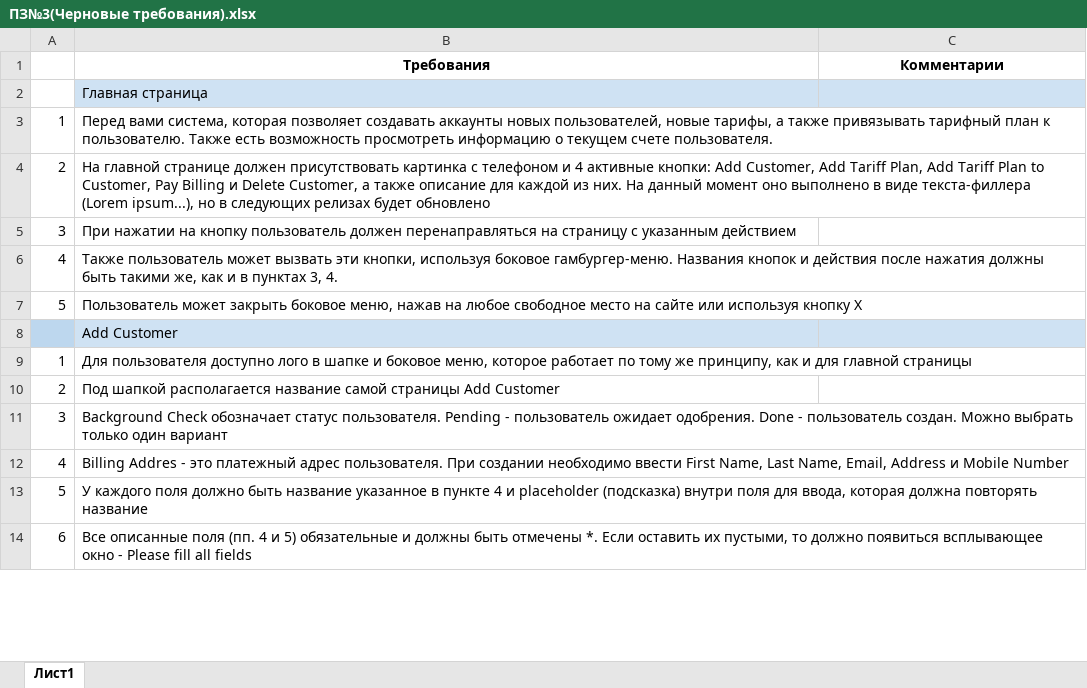
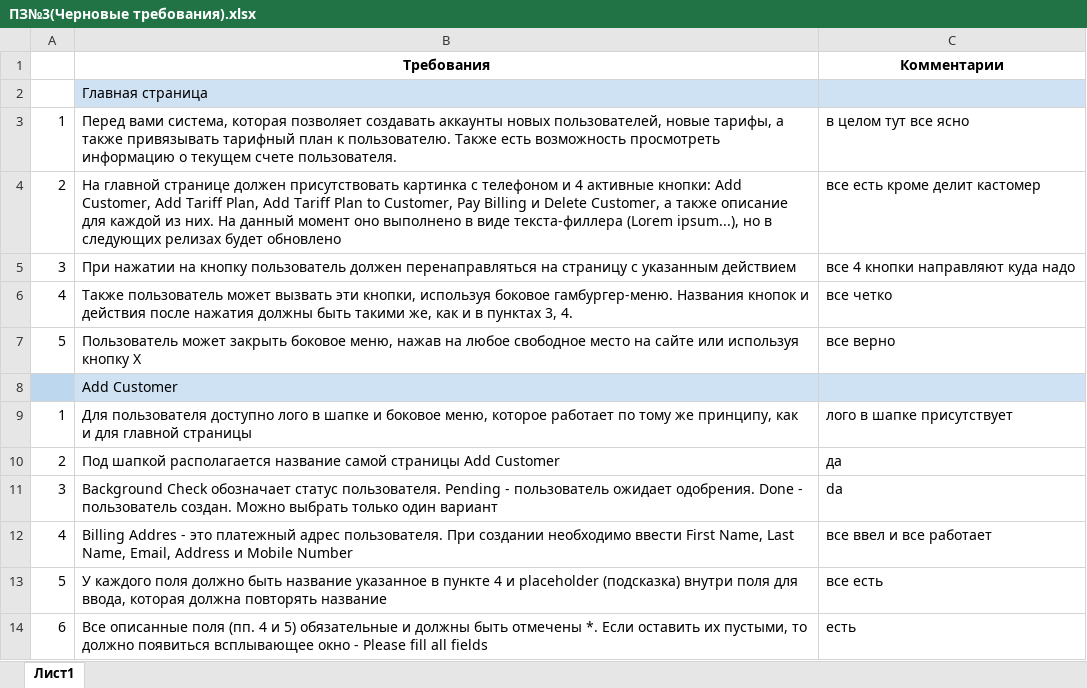
Before and after one commit to b221b/vis43, an Excel workbook: Тестирование/ПЗ№3(Черновые требования).xlsx, sheet Лист1, drawn as a sheet; only a part is shown; values as stored, in another font and other column widths than the file's, no borders; the diff covers the shown part only; the diff names each change by its address in the sheet, - before the commit and + after, or states it on an @@ line.

```diff
--- a/Тестирование/ПЗ№3(Черновые требования).xlsx (sheet Лист1)
+++ b/Тестирование/ПЗ№3(Черновые требования).xlsx (sheet Лист1)
-C3 (Комментарии): (empty)
+C3 (Комментарии): в целом тут все ясно
-C4 (Комментарии): (empty)
+C4 (Комментарии): все есть кроме делит кастомер
-C5 (Комментарии): (empty)
+C5 (Комментарии): все 4 кнопки направляют куда надо
-C6 (Комментарии): (empty)
+C6 (Комментарии): все четко
-C7 (Комментарии): (empty)
+C7 (Комментарии): все верно
-C9 (Комментарии): (empty)
+C9 (Комментарии): лого в шапке присутствует
-C10 (Комментарии): (empty)
+C10 (Комментарии): да
-C11 (Комментарии): (empty)
+C11 (Комментарии): da
-C12 (Комментарии): (empty)
+C12 (Комментарии): все ввел и все работает
-C13 (Комментарии): (empty)
+C13 (Комментарии): все есть
-C14 (Комментарии): (empty)
+C14 (Комментарии): есть
```
Also changed, not shown: 11 edited cells elsewhere in this sheet, 9 other files.
